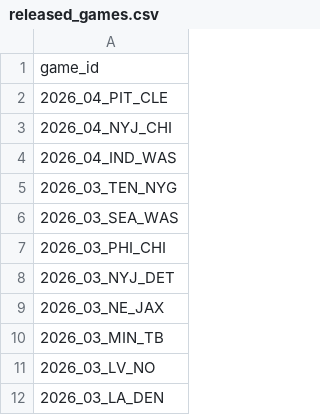
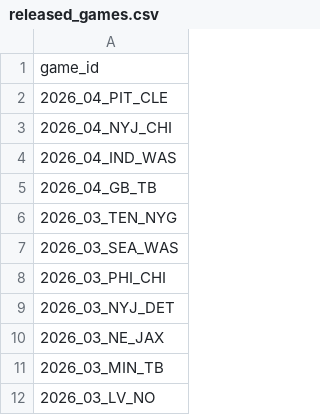
Before and after one commit to nflverse/nflverse-pbp-internal, a CSV file: released_games.csv, drawn as a sheet; only a part is shown; the shorter side is filled out with more unchanged rows; the diff names each change by its address in the sheet, - before the commit and + after, or states it on an @@ line.

```diff
--- a/released_games.csv
+++ b/released_games.csv
+row 5: 2026_04_GB_TB
```
